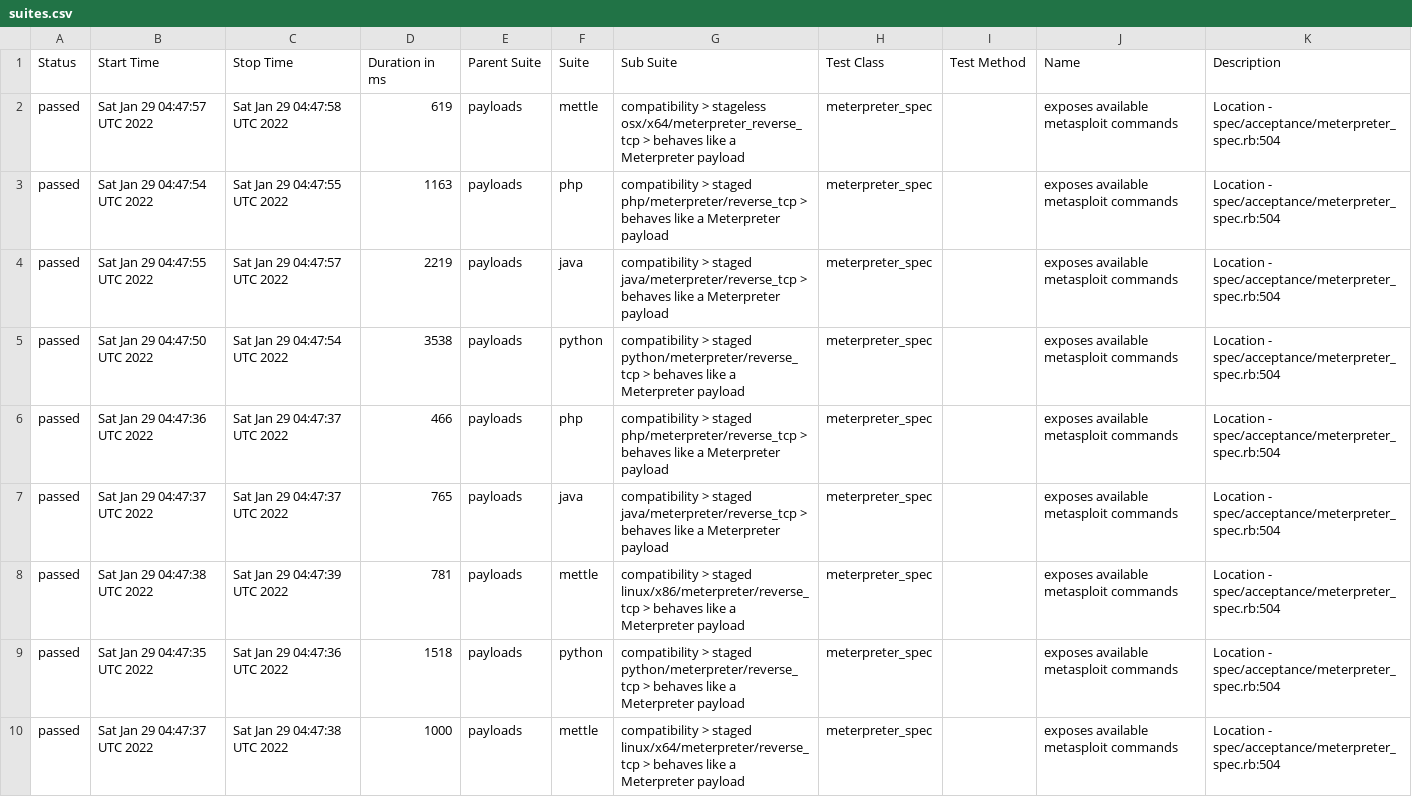
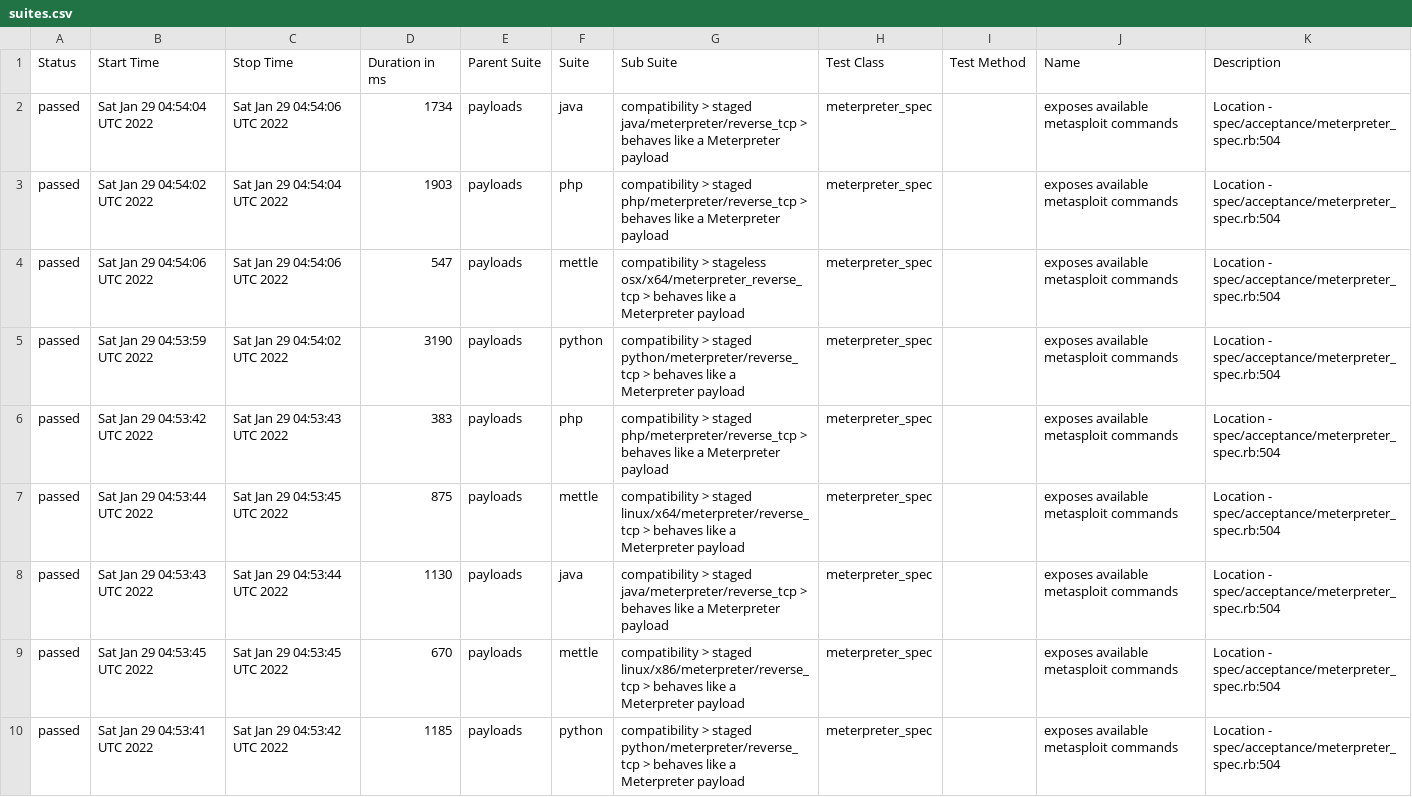
Before and after one commit to AlanFoster/metasploit-framework, a CSV file: data/suites.csv, drawn as a sheet.

```diff
--- a/data/suites.csv
+++ b/data/suites.csv
@@ -1,10 +1,10 @@
 "Status","Start Time","Stop Time","Duration in ms","Parent Suite","Suite","Sub Suite","Test Class","Test Method","Name","Description"
-"passed","Sat Jan 29 04:47:57 UTC 2022","Sat Jan 29 04:47:58 UTC 2022","619","payloads","mettle","compatibility > stageless osx/x64/meterpreter_reverse_tcp > behaves like a Meterpreter payload","meterpreter_spec","","exposes available metasploit commands","Location - spec/acceptance/meterpreter_spec.rb:504"
-"passed","Sat Jan 29 04:47:54 UTC 2022","Sat Jan 29 04:47:55 UTC 2022","1163","payloads","php","compatibility > staged php/meterpreter/reverse_tcp > behaves like a Meterpreter payload","meterpreter_spec","","exposes available metasploit commands","Location - spec/acceptance/meterpreter_spec.rb:504"
-"passed","Sat Jan 29 04:47:55 UTC 2022","Sat Jan 29 04:47:57 UTC 2022","2219","payloads","java","compatibility > staged java/meterpreter/reverse_tcp > behaves like a Meterpreter payload","meterpreter_spec","","exposes available metasploit commands","Location - spec/acceptance/meterpreter_spec.rb:504"
-"passed","Sat Jan 29 04:47:50 UTC 2022","Sat Jan 29 04:47:54 UTC 2022","3538","payloads","python","compatibility > staged python/meterpreter/reverse_tcp > behaves like a Meterpreter payload","meterpreter_spec","","exposes available metasploit commands","Location - spec/acceptance/meterpreter_spec.rb:504"
-"passed","Sat Jan 29 04:47:36 UTC 2022","Sat Jan 29 04:47:37 UTC 2022","466","payloads","php","compatibility > staged php/meterpreter/reverse_tcp > behaves like a Meterpreter payload","meterpreter_spec","","exposes available metasploit commands","Location - spec/acceptance/meterpreter_spec.rb:504"
-"passed","Sat Jan 29 04:47:37 UTC 2022","Sat Jan 29 04:47:37 UTC 2022","765","payloads","java","compatibility > staged java/meterpreter/reverse_tcp > behaves like a Meterpreter payload","meterpreter_spec","","exposes available metasploit commands","Location - spec/acceptance/meterpreter_spec.rb:504"
-"passed","Sat Jan 29 04:47:38 UTC 2022","Sat Jan 29 04:47:39 UTC 2022","781","payloads","mettle","compatibility > staged linux/x86/meterpreter/reverse_tcp > behaves like a Meterpreter payload","meterpreter_spec","","exposes available metasploit commands","Location - spec/acceptance/meterpreter_spec.rb:504"
-"passed","Sat Jan 29 04:47:35 UTC 2022","Sat Jan 29 04:47:36 UTC 2022","1518","payloads","python","compatibility > staged python/meterpreter/reverse_tcp > behaves like a Meterpreter payload","meterpreter_spec","","exposes available metasploit commands","Location - spec/acceptance/meterpreter_spec.rb:504"
-"passed","Sat Jan 29 04:47:37 UTC 2022","Sat Jan 29 04:47:38 UTC 2022","1000","payloads","mettle","compatibility > staged linux/x64/meterpreter/reverse_tcp > behaves like a Meterpreter payload","meterpreter_spec","","exposes available metasploit commands","Location - spec/acceptance/meterpreter_spec.rb:504"
+"passed","Sat Jan 29 04:54:04 UTC 2022","Sat Jan 29 04:54:06 UTC 2022","1734","payloads","java","compatibility > staged java/meterpreter/reverse_tcp > behaves like a Meterpreter payload","meterpreter_spec","","exposes available metasploit commands","Location - spec/acceptance/meterpreter_spec.rb:504"
+"passed","Sat Jan 29 04:54:02 UTC 2022","Sat Jan 29 04:54:04 UTC 2022","1903","payloads","php","compatibility > staged php/meterpreter/reverse_tcp > behaves like a Meterpreter payload","meterpreter_spec","","exposes available metasploit commands","Location - spec/acceptance/meterpreter_spec.rb:504"
+"passed","Sat Jan 29 04:54:06 UTC 2022","Sat Jan 29 04:54:06 UTC 2022","547","payloads","mettle","compatibility > stageless osx/x64/meterpreter_reverse_tcp > behaves like a Meterpreter payload","meterpreter_spec","","exposes available metasploit commands","Location - spec/acceptance/meterpreter_spec.rb:504"
+"passed","Sat Jan 29 04:53:59 UTC 2022","Sat Jan 29 04:54:02 UTC 2022","3190","payloads","python","compatibility > staged python/meterpreter/reverse_tcp > behaves like a Meterpreter payload","meterpreter_spec","","exposes available metasploit commands","Location - spec/acceptance/meterpreter_spec.rb:504"
+"passed","Sat Jan 29 04:53:42 UTC 2022","Sat Jan 29 04:53:43 UTC 2022","383","payloads","php","compatibility > staged php/meterpreter/reverse_tcp > behaves like a Meterpreter payload","meterpreter_spec","","exposes available metasploit commands","Location - spec/acceptance/meterpreter_spec.rb:504"
+"passed","Sat Jan 29 04:53:44 UTC 2022","Sat Jan 29 04:53:45 UTC 2022","875","payloads","mettle","compatibility > staged linux/x64/meterpreter/reverse_tcp > behaves like a Meterpreter payload","meterpreter_spec","","exposes available metasploit commands","Location - spec/acceptance/meterpreter_spec.rb:504"
+"passed","Sat Jan 29 04:53:43 UTC 2022","Sat Jan 29 04:53:44 UTC 2022","1130","payloads","java","compatibility > staged java/meterpreter/reverse_tcp > behaves like a Meterpreter payload","meterpreter_spec","","exposes available metasploit commands","Location - spec/acceptance/meterpreter_spec.rb:504"
+"passed","Sat Jan 29 04:53:45 UTC 2022","Sat Jan 29 04:53:45 UTC 2022","670","payloads","mettle","compatibility > staged linux/x86/meterpreter/reverse_tcp > behaves like a Meterpreter payload","meterpreter_spec","","exposes available metasploit commands","Location - spec/acceptance/meterpreter_spec.rb:504"
+"passed","Sat Jan 29 04:53:41 UTC 2022","Sat Jan 29 04:53:42 UTC 2022","1185","payloads","python","compatibility > staged python/meterpreter/reverse_tcp > behaves like a Meterpreter payload","meterpreter_spec","","exposes available metasploit commands","Location - spec/acceptance/meterpreter_spec.rb:504"
```
Also changed, not shown: 31 other files.
